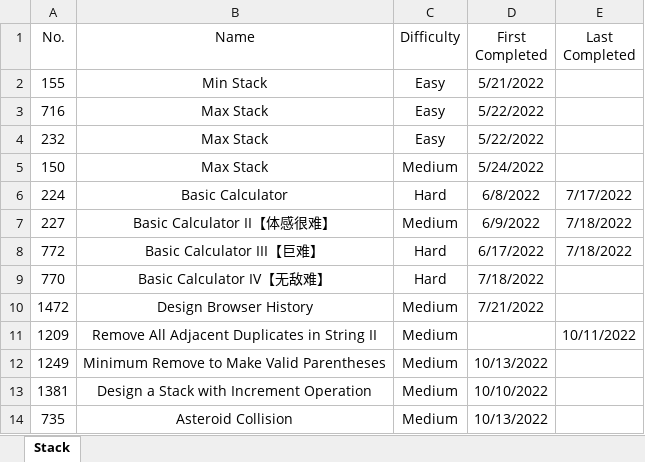
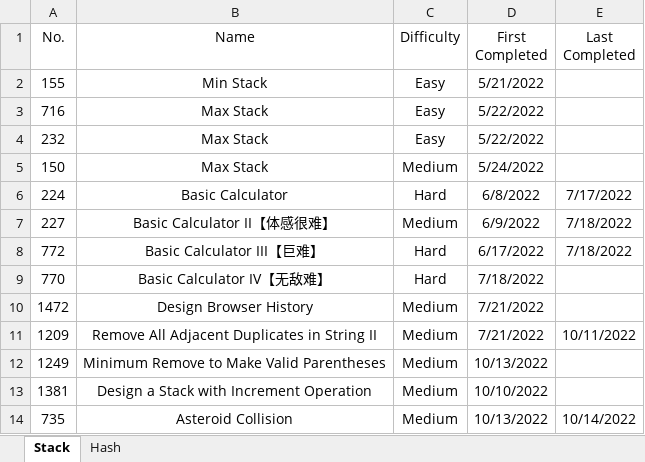
Before and after one commit to Sonia-96/Coding4Interviews, an Excel workbook: tags/tags.xlsx, sheet Stack, drawn as a sheet; values as stored, in another font and other column widths than the file's, no borders; the diff names each change by its address in the sheet, - before the commit and + after, or states it on an @@ line.

```diff
--- a/tags/tags.xlsx (sheet Stack)
+++ b/tags/tags.xlsx (sheet Stack)
+sheet tab: Hash
-D11 (First Completed): (empty)
+D11 (First Completed): 7/21/2022
-E14 (Last Completed): (empty)
+E14 (Last Completed): 10/14/2022
```
Also changed, not shown: 4 other files.
